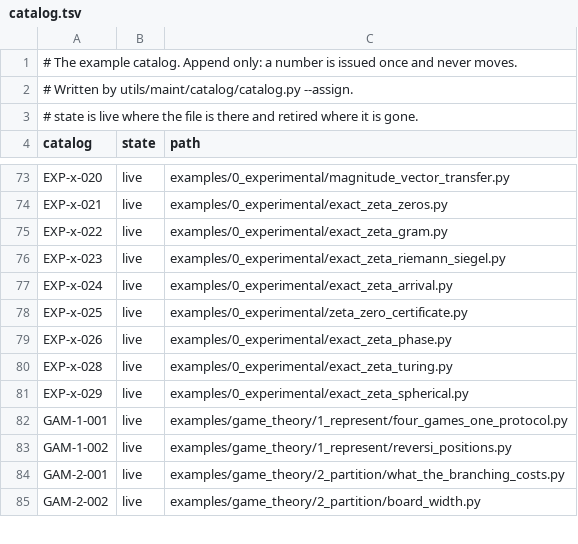
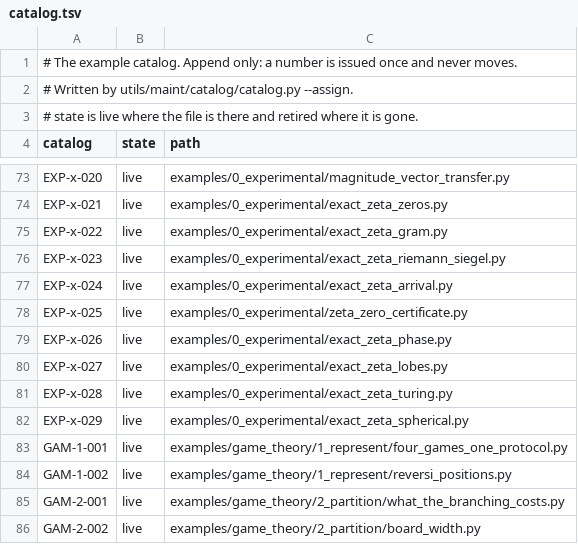
Before and after one commit to dstroy0/anchor_sift, a TSV file: utils/maint/catalog/catalog.tsv, drawn as a sheet; only a part is shown, gaps mark what is left out; the diff names each change by its address in the sheet, - before the commit and + after, or states it on an @@ line.

Commit message:
Run the lobes stages from their own example, held against the exact curves and logarithm, and write up the zero certificate, the phase reader and the lobes in the workbook. (#206)

```diff
--- a/utils/maint/catalog/catalog.tsv
+++ b/utils/maint/catalog/catalog.tsv
+row 80: EXP-x-027 | live | examples/0_experimental/exact_zeta_lobes.py
```
Also changed, not shown: 4 other files.
